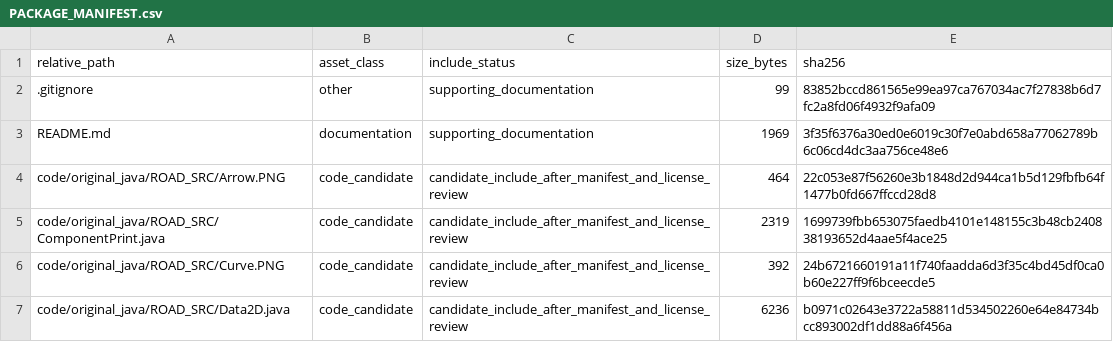
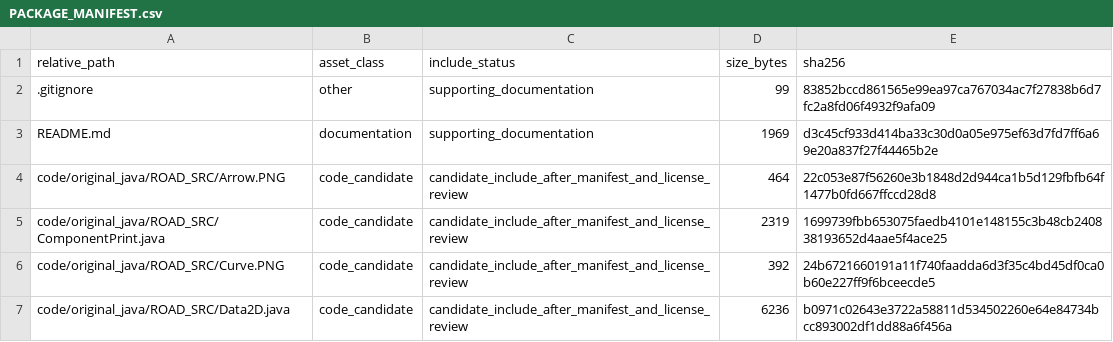
Before and after one commit to dlevinson/paper-2013-08-road-an-interactive-geometric-design-tool-for-transportation-education, a CSV file: PACKAGE_MANIFEST.csv, drawn as a sheet; only a part is shown.

Commit message:
Refresh package metadata after tracker rebuild

```diff
--- a/PACKAGE_MANIFEST.csv
+++ b/PACKAGE_MANIFEST.csv
@@ -2,3 +2,3 @@ relative_path,asset_class,include_status,size_bytes,sha256
 .gitignore,other,supporting_documentation,99,83852bccd861565e99ea97ca767034ac7f27838b6d7fc2a8fd06f4932f9afa09
-README.md,documentation,supporting_documentation,1969,3f35f6376a30ed0e6019c30f7e0abd658a77062789b6c06cd4dc3aa756ce48e6
+README.md,documentation,supporting_documentation,1969,d3c45cf933d414ba33c30d0a05e975ef63d7fd7ff6a69e20a837f27f44465b2e
 code/original_java/ROAD_SRC/Arrow.PNG,code_candidate,candidate_include_after_manifest_and_license_review,464,22c053e87f56260e3b1848d2d944ca1b5d129fbfb64f1477b0fd667ffccd28d8
```
Also changed, not shown: 3 other files.
